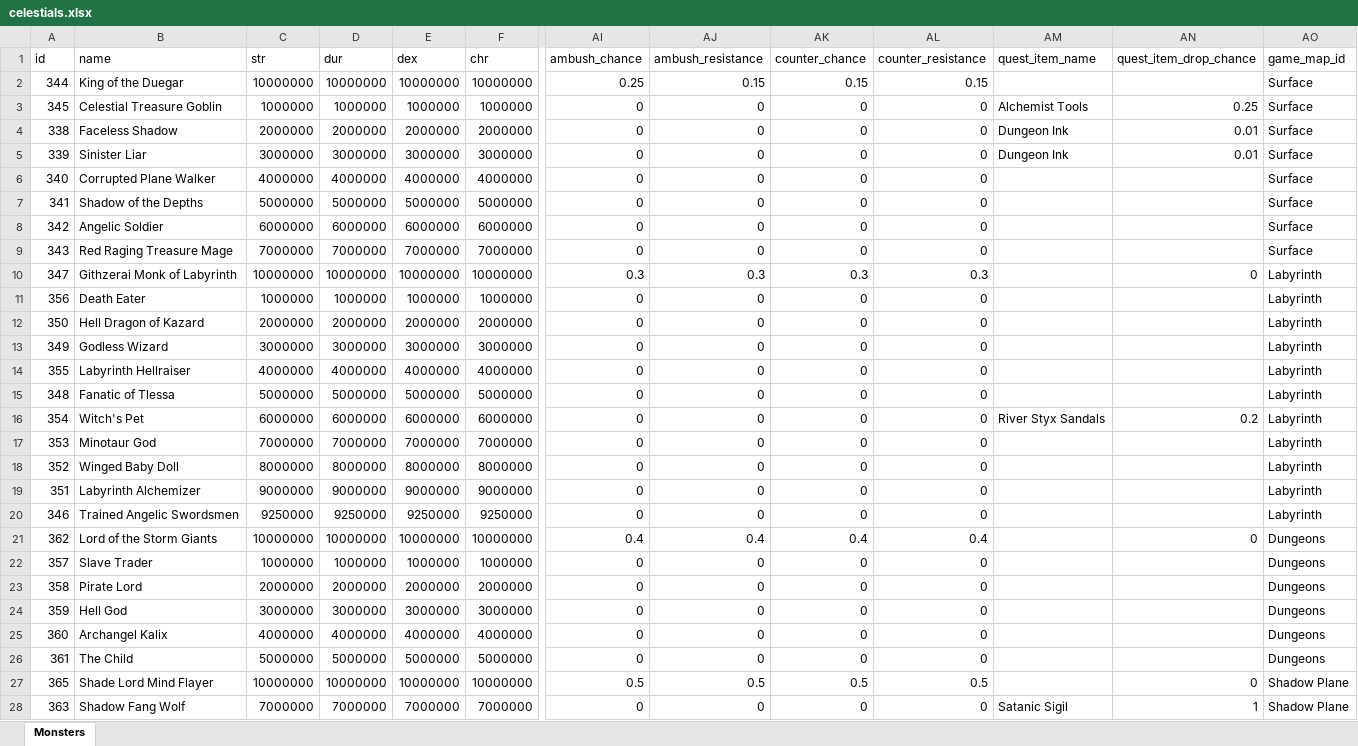
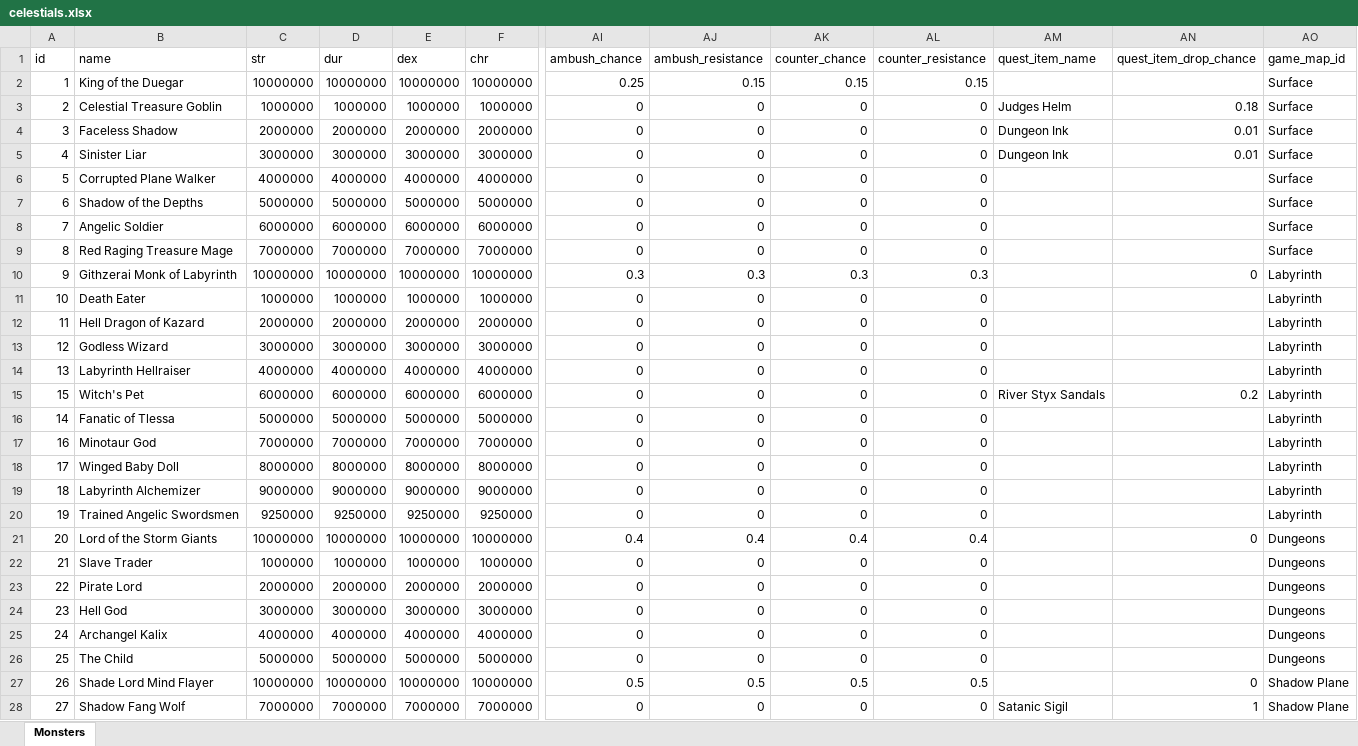
Before and after one commit to AdamKyle/flare, an Excel workbook: resources/data-imports/Monsters/celestials.xlsx, sheet Monsters, drawn as a sheet; only a part is shown, gaps mark what is left out; values as stored, in another font and other column widths than the file's, no borders; removed rows and columns are numbered as before the commit, all else as after; rows hold the shown columns only; the diff covers the shown part only; the diff names each change by its address in the sheet, - before the commit and + after, or states it on an @@ line.

Commit message:
Fixed locations missing their items they drop

```diff
--- a/resources/data-imports/Monsters/celestials.xlsx (sheet Monsters)
+++ b/resources/data-imports/Monsters/celestials.xlsx (sheet Monsters)
-A2 (id): 344
+A2 (id): 1
-A3 (id): 345
+A3 (id): 2
-AM3 (quest_item_name): Alchemist Tools
+AM3 (quest_item_name): Judges Helm
-AN3 (quest_item_drop_chance): 0.25
+AN3 (quest_item_drop_chance): 0.18
-A4 (id): 338
+A4 (id): 3
-A5 (id): 339
+A5 (id): 4
-A6 (id): 340
+A6 (id): 5
-A7 (id): 341
+A7 (id): 6
-A8 (id): 342
+A8 (id): 7
-A9 (id): 343
+A9 (id): 8
-A10 (id): 347
+A10 (id): 9
-A11 (id): 356
+A11 (id): 10
-A12 (id): 350
+A12 (id): 11
-A13 (id): 349
+A13 (id): 12
-A14 (id): 355
+A14 (id): 13
-row 15: 348 | Fanatic of Tlessa | 5000000 | 5000000 | 5000000 | 5000000 | 0 | 0 | 0 | 0 |  |  | Labyrinth
-A15 (id): 354
+A15 (id): 15
+row 16: 14 | Fanatic of Tlessa | 5000000 | 5000000 | 5000000 | 5000000 | 0 | 0 | 0 | 0 |  |  | Labyrinth
-A17 (id): 353
+A17 (id): 16
-A18 (id): 352
+A18 (id): 17
-A19 (id): 351
+A19 (id): 18
-A20 (id): 346
+A20 (id): 19
-A21 (id): 362
+A21 (id): 20
-A22 (id): 357
+A22 (id): 21
-A23 (id): 358
+A23 (id): 22
-A24 (id): 359
+A24 (id): 23
-A25 (id): 360
+A25 (id): 24
-A26 (id): 361
+A26 (id): 25
-A27 (id): 365
+A27 (id): 26
-A28 (id): 363
+A28 (id): 27
```
Also changed, not shown: 1 edited cell elsewhere in this sheet, resources/data-imports/Items/quest-items.xlsx, 4 other files.
